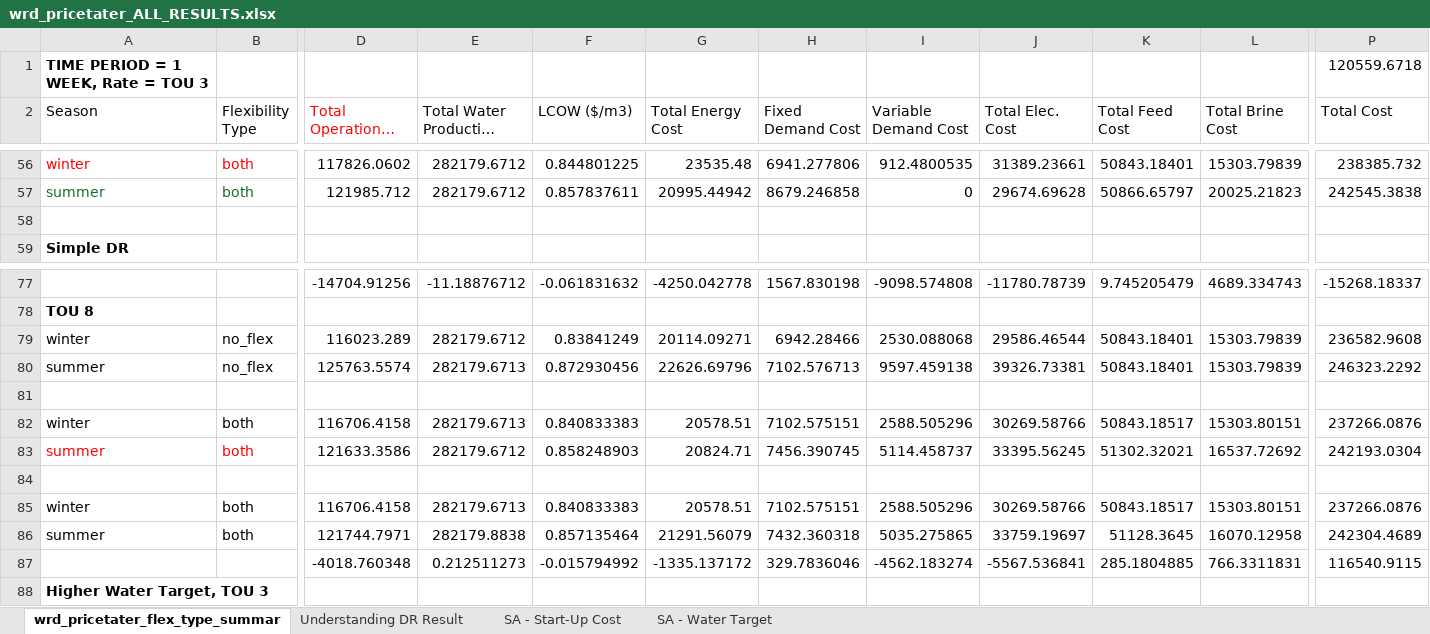
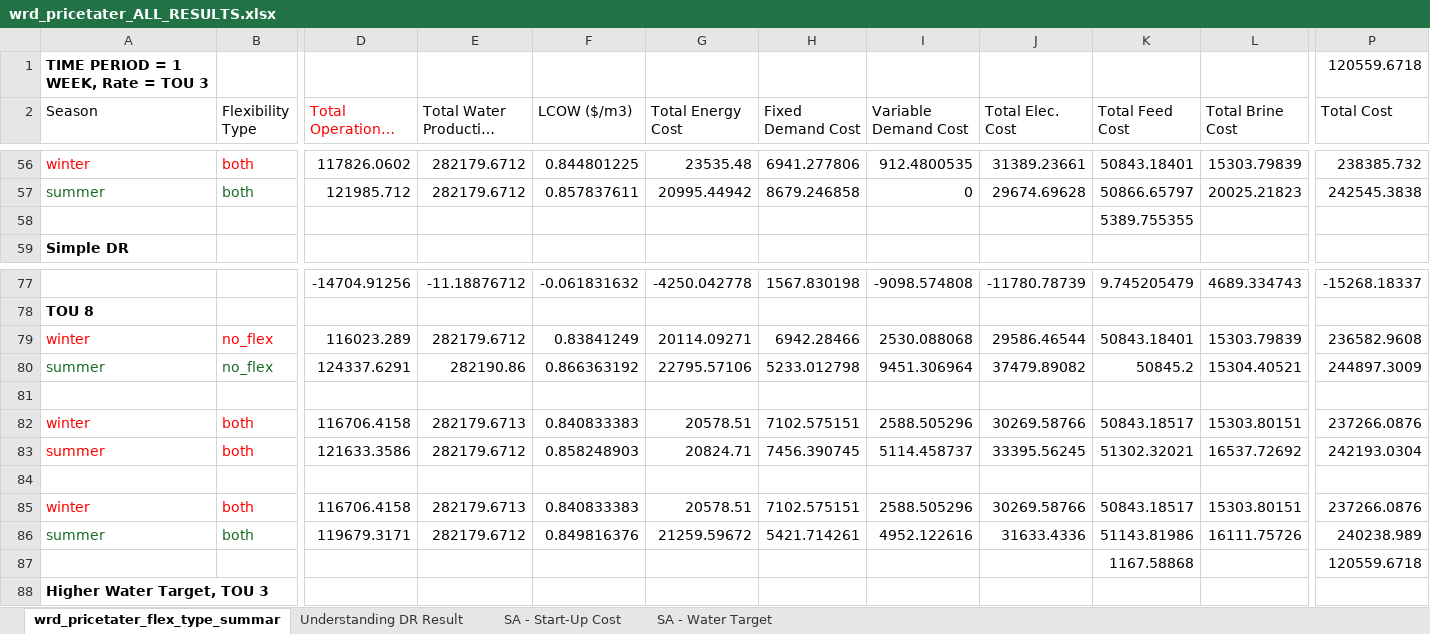
Before and after one commit to jakechurchi/watertap, an Excel workbook: tutorials/flex_ro/wrd_pricetater_ALL_RESULTS.xlsx, sheet wrd_pricetater_flex_type_summar, drawn as a sheet; only a part is shown, gaps mark what is left out; long unchanged cells end in …; values as stored, in another font and other column widths than the file's, no borders; removed rows and columns are numbered as before the commit, all else as after; rows hold the shown columns only; the diff covers the shown part only; the diff names each change by its address in the sheet, - before the commit and + after, or states it on an @@ line.

```diff
--- a/tutorials/flex_ro/wrd_pricetater_ALL_RESULTS.xlsx (sheet wrd_pricetater_flex_type_summar)
+++ b/tutorials/flex_ro/wrd_pricetater_ALL_RESULTS.xlsx (sheet wrd_pricetater_flex_type_summar)
-K58 (Total Feed Cost): (empty)
+K58 (Total Feed Cost): 5389.755355
-A79:B79 text colour: black
+A79:B79 text colour: #FF0000
-A80:B80 text colour: black
+A80:B80 text colour: #196B24
-D80 (Total Operational Cost): 125763.5574
+D80 (Total Operational Cost): 124337.6291
-E80 (Total Water Production (m3)): 282179.6713
+E80 (Total Water Production (m3)): 282190.86
-F80 (LCOW ($/m3)): 0.872930456
+F80 (LCOW ($/m3)): 0.866363192
-G80 (Total Energy Cost): 22626.69796
+G80 (Total Energy Cost): 22795.57106
-H80 (Fixed Demand Cost): 7102.576713
+H80 (Fixed Demand Cost): 5233.012798
-I80 (Variable Demand Cost): 9597.459138
+I80 (Variable Demand Cost): 9451.306964
-J80 (Total Elec. Cost): 39326.73381
+J80 (Total Elec. Cost): 37479.89082
-K80 (Total Feed Cost): 50843.18401
+K80 (Total Feed Cost): 50845.2
-L80 (Total Brine Cost): 15303.79839
+L80 (Total Brine Cost): 15304.40521
-P80 (Total Cost): 246323.2292
+P80 (Total Cost): 244897.3009
-A82:B82 text colour: black
+A82:B82 text colour: #FF0000
-A85:B85 text colour: black
+A85:B85 text colour: #FF0000
-row 86: summer | both | 121744.7971 | 282179.8838 | 0.857135464 | 21291.56079 | 7432.360318 | 5035.275865 | 33759.19697 | 51128.3645 | 16070.12958 | 242304.4689
-row 87:  |  | -4018.760348 | 0.212511273 | -0.015794992 | -1335.137172 | 329.7836046 | -4562.183274 | -5567.536841 | 285.1804885 | 766.3311831 | 116540.9115
+row 86: summer | both | 119679.3171 | 282179.6712 | 0.849816376 | 21259.59672 | 5421.714261 | 4952.122616 | 31633.4336 | 51143.81986 | 16111.75726 | 240238.989
+row 87:  |  |  |  |  |  |  |  |  | 1167.58868 |  | 120559.6718
```
Also changed, not shown: 3 edited cells elsewhere in this sheet, 37 other files.
